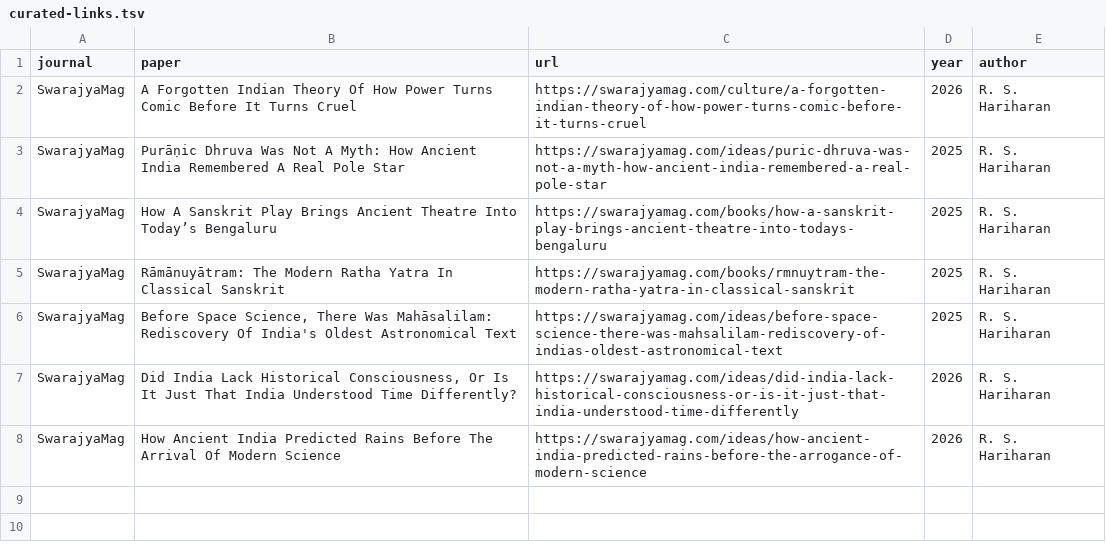
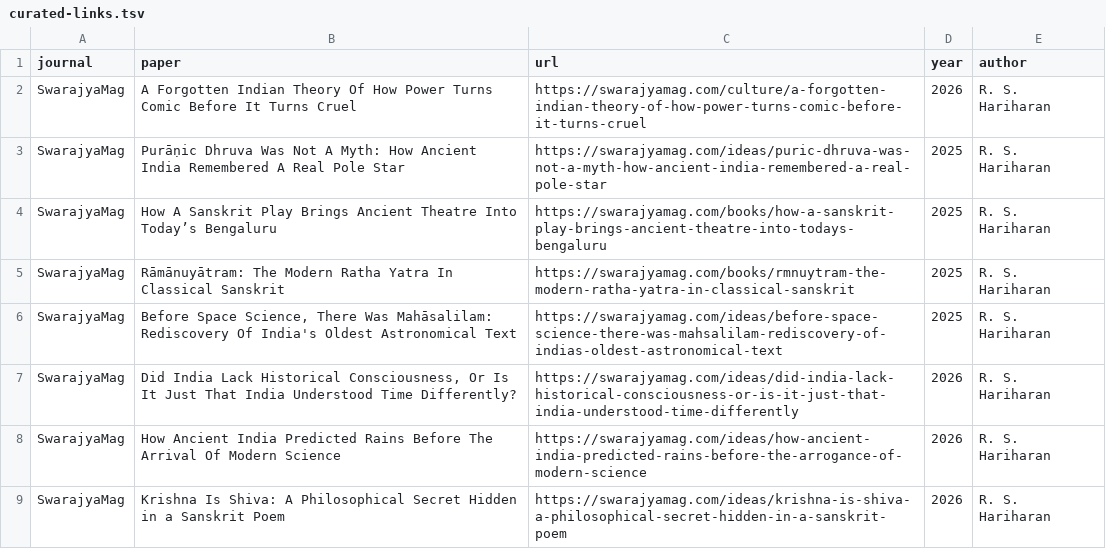
Before and after one commit to suchakr/patra-darpan, a TSV file: corpus/curated-links.tsv, drawn as a sheet; the diff names each change by its address in the sheet, - before the commit and + after, or states it on an @@ line.

```diff
--- a/corpus/curated-links.tsv
+++ b/corpus/curated-links.tsv
+row 9: SwarajyaMag | Krishna Is Shiva: A Philosophical Secret Hidden in a Sanskrit Poem | https://swarajyamag.com/ideas/krishna-is-shiva-a-philosophical-secret-hidden-in-a-sanskrit-poem | 2026 | R. S. Hariharan
```
Also changed, not shown: exports/index.tsv, 6 other files.
